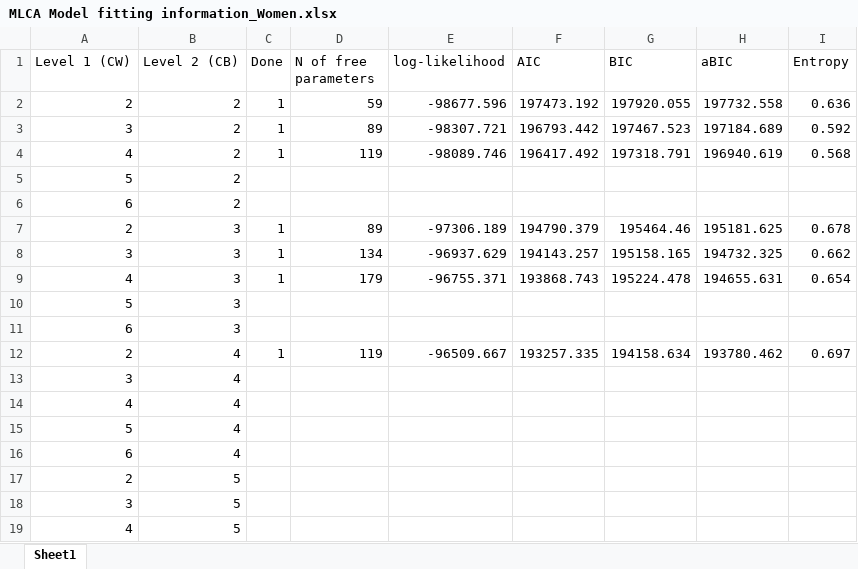
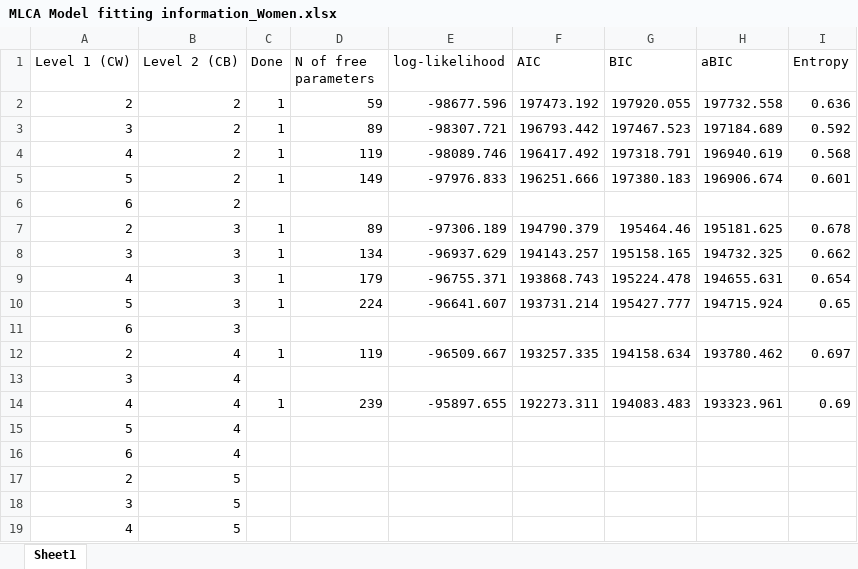
Before and after one commit to winterwang/LSHTMproject, an Excel workbook: results/stratified_by_gender/MLCA Model fitting information_Women.xlsx, sheet Sheet1, drawn as a sheet; only a part is shown; values as stored, in another font and other column widths than the file's, no borders; removed rows and columns are numbered as before the commit, all else as after; the diff names each change by its address in the sheet, - before the commit and + after, or states it on an @@ line.

Commit message:
CW4CB4m.inp done

```diff
--- a/results/stratified_by_gender/MLCA Model fitting information_Women.xlsx (sheet Sheet1)
+++ b/results/stratified_by_gender/MLCA Model fitting information_Women.xlsx (sheet Sheet1)
-row 5: 5 | 2
+row 5: 5 | 2 | 1 | 149 | -97976.833 | 196251.666 | 197380.183 | 196906.674 | 0.601
-row 10: 5 | 3
+row 10: 5 | 3 | 1 | 224 | -96641.607 | 193731.214 | 195427.777 | 194715.924 | 0.65
-row 14: 4 | 4
+row 14: 4 | 4 | 1 | 239 | -95897.655 | 192273.311 | 194083.483 | 193323.961 | 0.69
```
Also changed, not shown: results/stratified_by_gender/MLCA Model fitting information_Men.xlsx, 9 other files.
